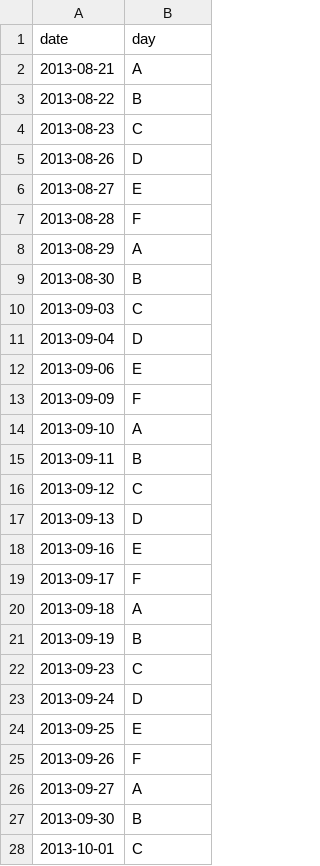
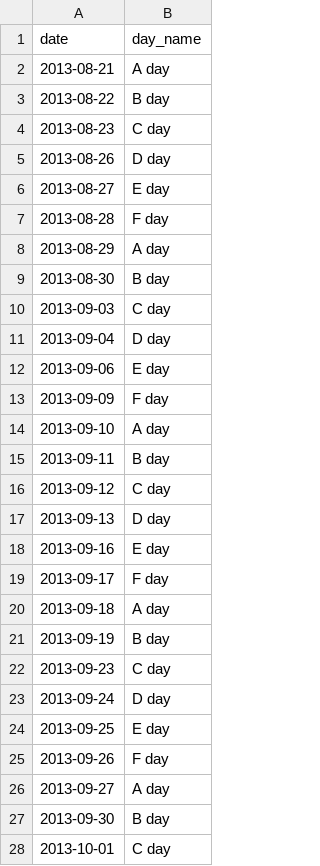
Before and after one commit to jmaroeder/calfiller, a CSV file: dates_days.csv, drawn as a sheet; only a part is shown; the diff covers the shown part only.

```diff
--- a/dates_days.csv
+++ b/dates_days.csv
@@ -1,28 +1,28 @@
-date,day
-2013-08-21,A
-2013-08-22,B
-2013-08-23,C
-2013-08-26,D
-2013-08-27,E
-2013-08-28,F
-2013-08-29,A
-2013-08-30,B
-2013-09-03,C
-2013-09-04,D
-2013-09-06,E
-2013-09-09,F
-2013-09-10,A
-2013-09-11,B
-2013-09-12,C
-2013-09-13,D
-2013-09-16,E
-2013-09-17,F
-2013-09-18,A
-2013-09-19,B
-2013-09-23,C
-2013-09-24,D
-2013-09-25,E
-2013-09-26,F
-2013-09-27,A
-2013-09-30,B
-2013-10-01,C
+date,day_name
+2013-08-21,A day
+2013-08-22,B day
+2013-08-23,C day
+2013-08-26,D day
+2013-08-27,E day
+2013-08-28,F day
+2013-08-29,A day
+2013-08-30,B day
+2013-09-03,C day
+2013-09-04,D day
+2013-09-06,E day
+2013-09-09,F day
+2013-09-10,A day
+2013-09-11,B day
+2013-09-12,C day
+2013-09-13,D day
+2013-09-16,E day
+2013-09-17,F day
+2013-09-18,A day
+2013-09-19,B day
+2013-09-23,C day
+2013-09-24,D day
+2013-09-25,E day
+2013-09-26,F day
+2013-09-27,A day
+2013-09-30,B day
+2013-10-01,C day
```
Also changed, not shown: 138 edited cells elsewhere in this file, 6 other files.
